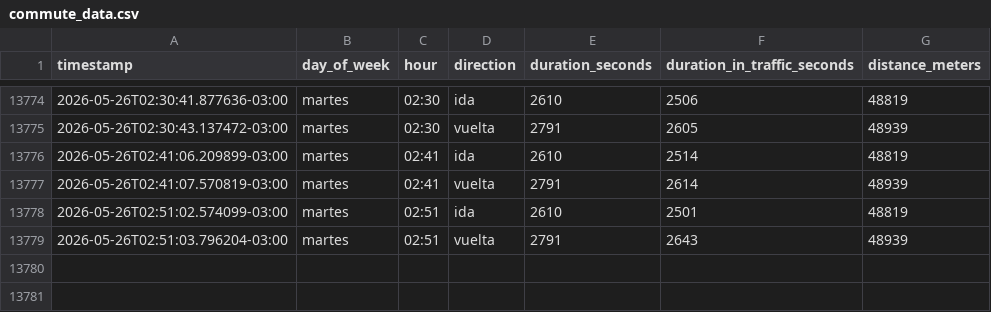
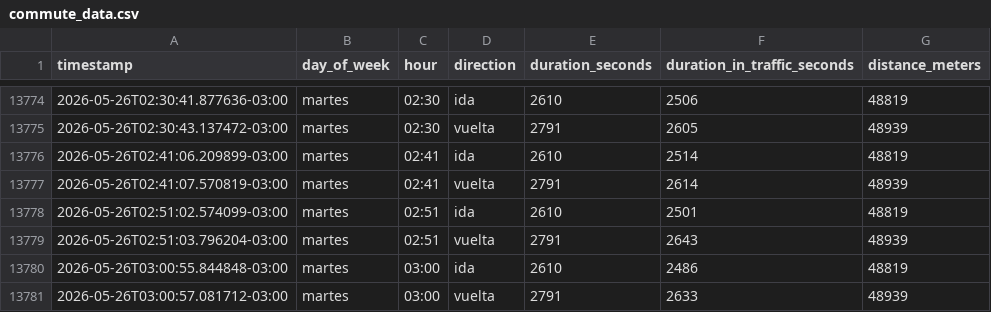
Before and after one commit to panchopoliti/commute-tracker, a CSV file: commute_data.csv, drawn as a sheet; only a part is shown, gaps mark what is left out.

```diff
--- a/commute_data.csv
+++ b/commute_data.csv
@@ -13779 +13779,3 @@ timestamp,day_of_week,hour,direction,duration_seconds,duration_in_traffic_second
 2026-05-26T02:51:03.796204-03:00,martes,02:51,vuelta,2791,2643,48939
+2026-05-26T03:00:55.844848-03:00,martes,03:00,ida,2610,2486,48819
+2026-05-26T03:00:57.081712-03:00,martes,03:00,vuelta,2791,2633,48939
```
